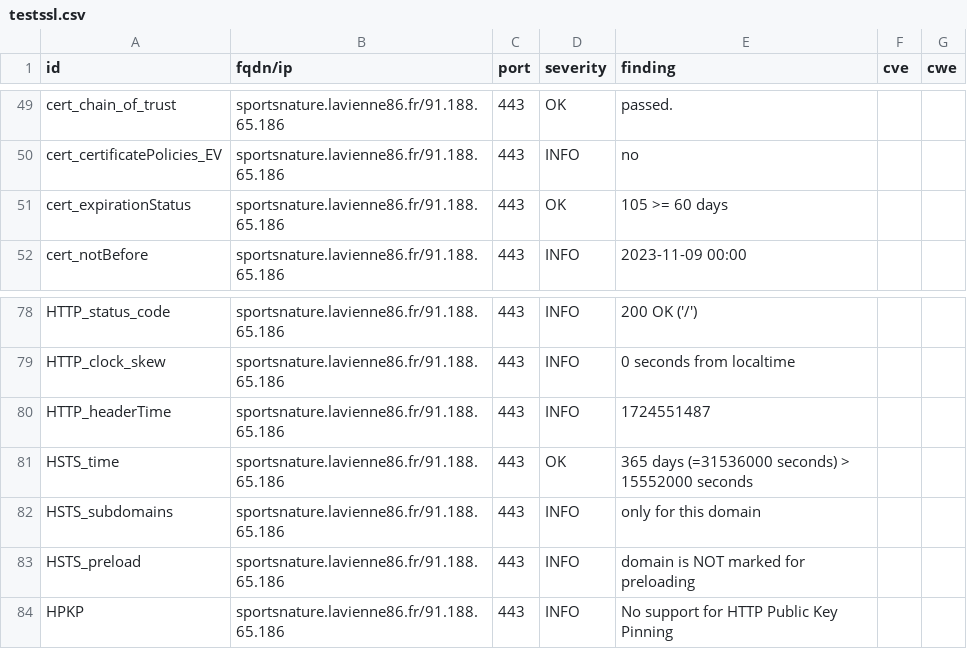
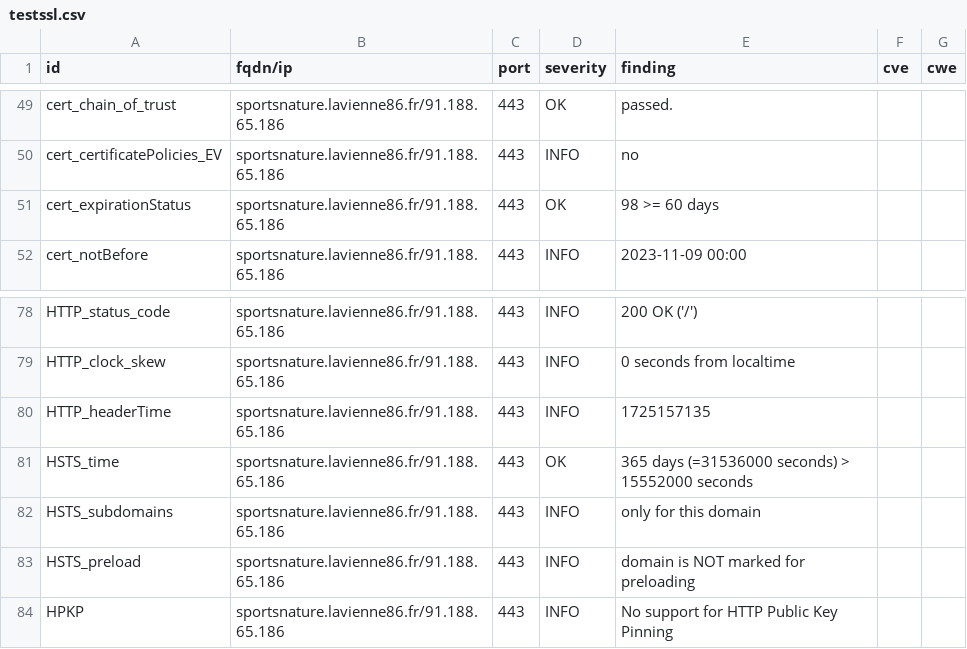
Before and after one commit to dpt86/dashlord, a CSV file: results/aHR0cHM6Ly9zcG9ydHNuYXR1cmUubGF2aWVubmU4Ni5mcg==/testssl.csv, drawn as a sheet; only a part is shown, gaps mark what is left out.

```diff
--- a/results/aHR0cHM6Ly9zcG9ydHNuYXR1cmUubGF2aWVubmU4Ni5mcg==/testssl.csv
+++ b/results/aHR0cHM6Ly9zcG9ydHNuYXR1cmUubGF2aWVubmU4Ni5mcg==/testssl.csv
@@ -50,3 +50,3 @@
 "cert_certificatePolicies_EV","sportsnature.lavienne86.fr/91.188.65.186","443","INFO","no","",""
-"cert_expirationStatus","sportsnature.lavienne86.fr/91.188.65.186","443","OK","105 >= 60 days","",""
+"cert_expirationStatus","sportsnature.lavienne86.fr/91.188.65.186","443","OK","98 >= 60 days","",""
 "cert_notBefore","sportsnature.lavienne86.fr/91.188.65.186","443","INFO","2023-11-09 00:00","",""
@@ -79,3 +79,3 @@
 "HTTP_clock_skew","sportsnature.lavienne86.fr/91.188.65.186","443","INFO","0 seconds from localtime","",""
-"HTTP_headerTime","sportsnature.lavienne86.fr/91.188.65.186","443","INFO","1724551487","",""
+"HTTP_headerTime","sportsnature.lavienne86.fr/91.188.65.186","443","INFO","1725157135","",""
 "HSTS_time","sportsnature.lavienne86.fr/91.188.65.186","443","OK","365 days (=31536000 seconds) > 15552000 seconds","",""
```
Also changed, not shown: 9 other files.
